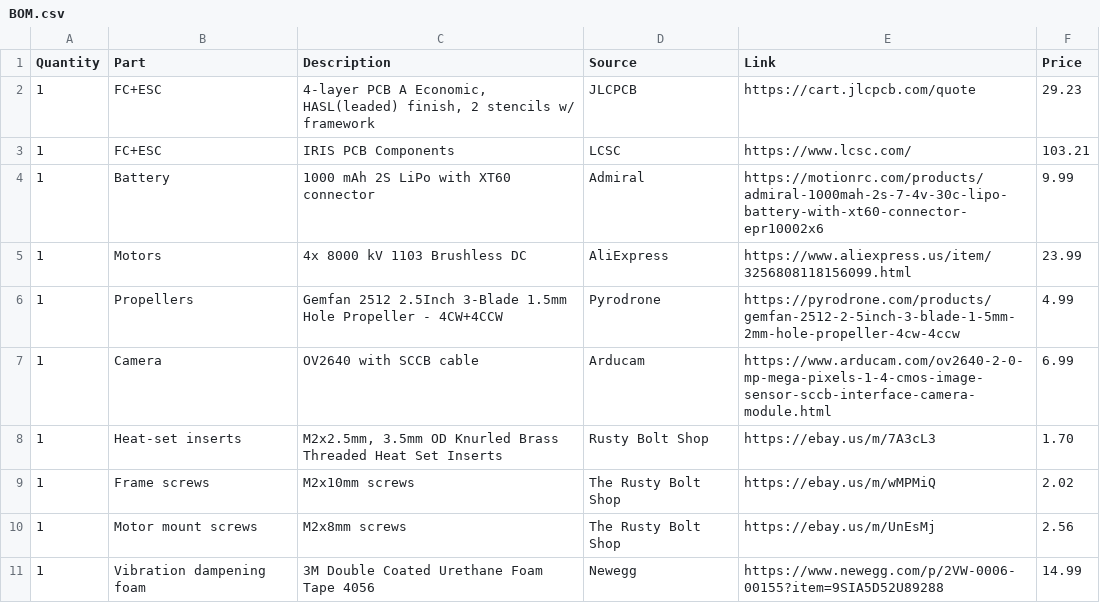
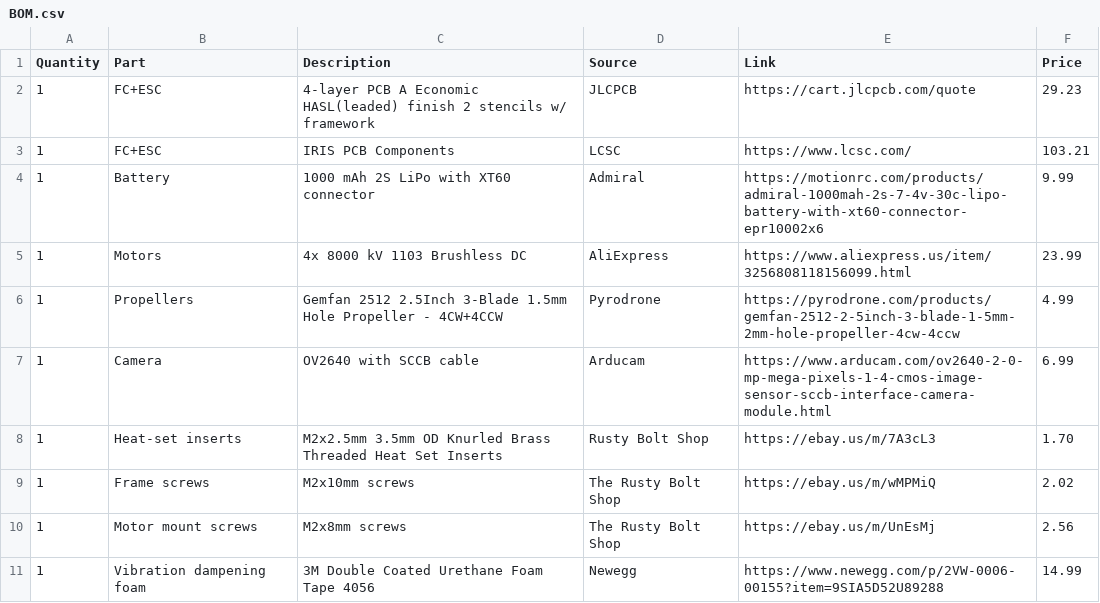
Before and after one commit to Eugene109/IRIS, a CSV file: BOM.csv, drawn as a sheet.

Commit message:
Update BOM.csv to remove formatting characters

```diff
--- a/BOM.csv
+++ b/BOM.csv
@@ -1,3 +1,3 @@
 Quantity	Part	Description	Source	Link	Price
-1	FC+ESC	4-layer PCB A Economic, HASL(leaded) finish, 2 stencils w/ framework	JLCPCB	https://cart.jlcpcb.com/quote	29.23
+1	FC+ESC	4-layer PCB A Economic HASL(leaded) finish 2 stencils w/ framework	JLCPCB	https://cart.jlcpcb.com/quote	29.23
 1	FC+ESC	IRIS PCB Components	LCSC	https://www.lcsc.com/	103.21
@@ -7,3 +7,3 @@ Quantity	Part	Description	Source	Link	Price
 1	Camera	OV2640 with SCCB cable	Arducam	https://www.arducam.com/ov2640-2-0-mp-mega-pixels-1-4-cmos-image-sensor-sccb-interface-camera-module.html	6.99
-1	Heat-set inserts	M2x2.5mm, 3.5mm OD Knurled Brass Threaded Heat Set Inserts	Rusty Bolt Shop	https://ebay.us/m/7A3cL3	1.70
+1	Heat-set inserts	M2x2.5mm 3.5mm OD Knurled Brass Threaded Heat Set Inserts	Rusty Bolt Shop	https://ebay.us/m/7A3cL3	1.70
 1	Frame screws	M2x10mm screws	The Rusty Bolt Shop	https://ebay.us/m/wMPMiQ	2.02
```
